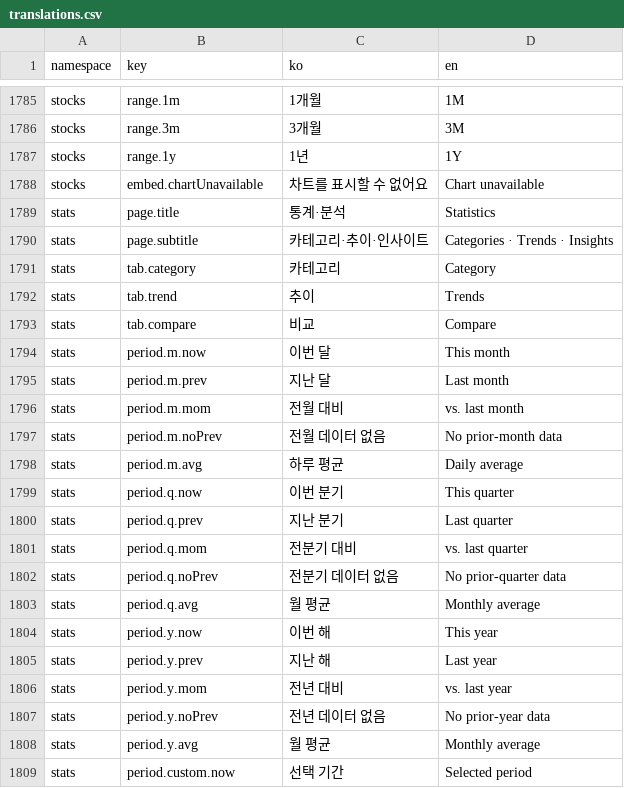
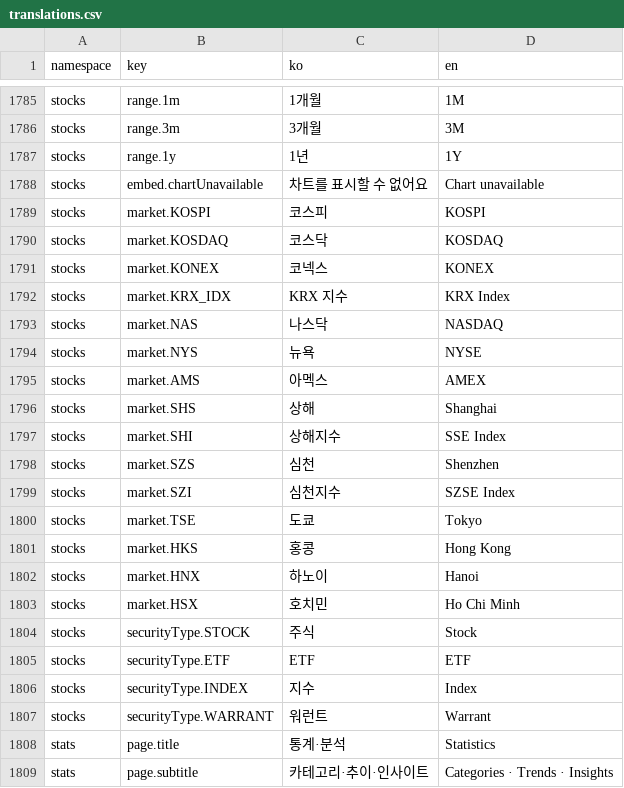
Before and after one commit to lshdainty/porest-desk-front, a CSV file: i18n/translations.csv, drawn as a sheet; only a part is shown, gaps mark what is left out; the shorter side is filled out with more unchanged rows.

```diff
--- a/i18n/translations.csv
+++ b/i18n/translations.csv
@@ -1788,2 +1788,21 @@ stocks,range.1y,1년,1Y
 stocks,embed.chartUnavailable,차트를 표시할 수 없어요,Chart unavailable
+stocks,market.KOSPI,코스피,KOSPI
+stocks,market.KOSDAQ,코스닥,KOSDAQ
+stocks,market.KONEX,코넥스,KONEX
+stocks,market.KRX_IDX,KRX 지수,KRX Index
+stocks,market.NAS,나스닥,NASDAQ
+stocks,market.NYS,뉴욕,NYSE
+stocks,market.AMS,아멕스,AMEX
+stocks,market.SHS,상해,Shanghai
+stocks,market.SHI,상해지수,SSE Index
+stocks,market.SZS,심천,Shenzhen
+stocks,market.SZI,심천지수,SZSE Index
+stocks,market.TSE,도쿄,Tokyo
+stocks,market.HKS,홍콩,Hong Kong
+stocks,market.HNX,하노이,Hanoi
+stocks,market.HSX,호치민,Ho Chi Minh
+stocks,securityType.STOCK,주식,Stock
+stocks,securityType.ETF,ETF,ETF
+stocks,securityType.INDEX,지수,Index
+stocks,securityType.WARRANT,워런트,Warrant
 stats,page.title,통계·분석,Statistics
```
Also changed, not shown: 6 other files.
